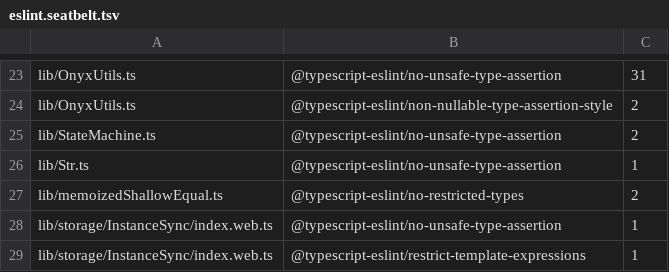
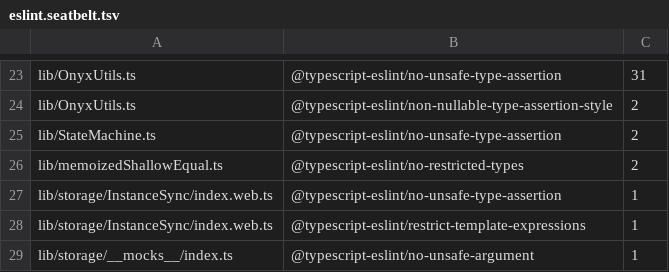
Before and after one commit to Expensify/react-native-onyx, a TSV file: eslint.seatbelt.tsv, drawn as a sheet; only a part is shown, gaps mark what is left out; the shorter side is filled out with more unchanged rows.

Commit message:
Fix no-unsafe-type-assertion in Str.result
Give the implementation an untyped signature so the public overloads stay typed without a cast.

```diff
--- a/eslint.seatbelt.tsv
+++ b/eslint.seatbelt.tsv
@@ -25,3 +25,2 @@
 "lib/StateMachine.ts"	"@typescript-eslint/no-unsafe-type-assertion"	2
-"lib/Str.ts"	"@typescript-eslint/no-unsafe-type-assertion"	1
 "lib/memoizedShallowEqual.ts"	"@typescript-eslint/no-restricted-types"	2
```
Also changed, not shown: 1 other file.
